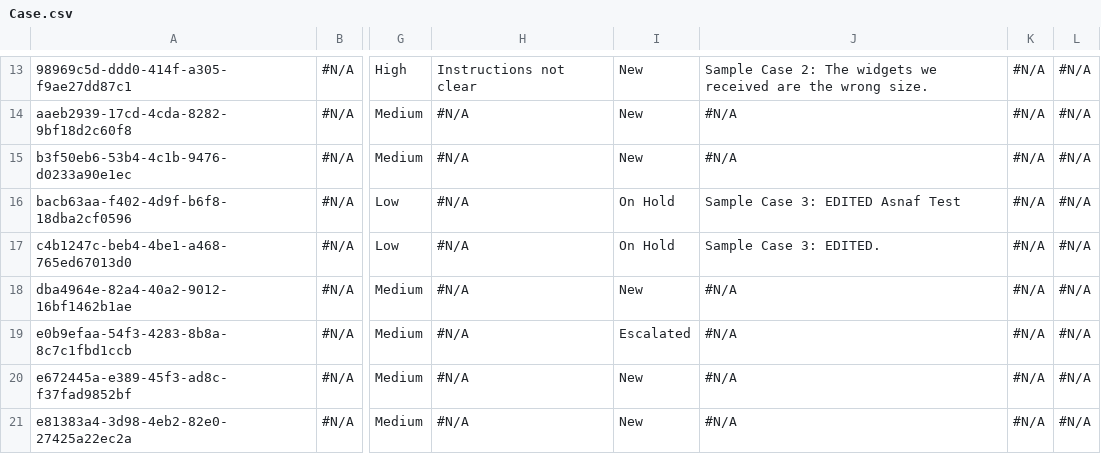
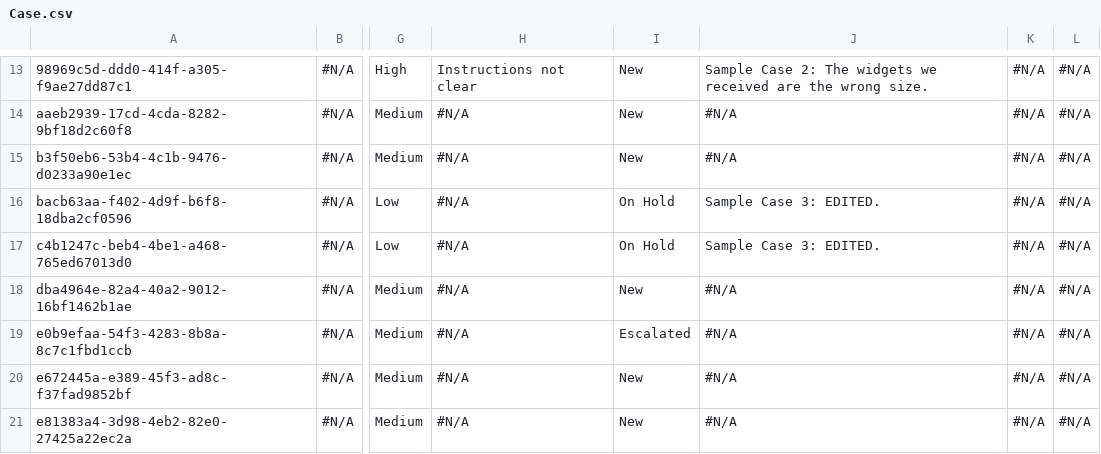
Before and after one commit to Asnafshaikh/ScratchRepo, a CSV file: Case.csv, drawn as a sheet; only a part is shown, gaps mark what is left out; the diff names each change by its address in the sheet, - before the commit and + after, or states it on an @@ line.

```diff
--- a/Case.csv
+++ b/Case.csv
-J16: Sample Case 3: EDITED Asnaf Test
+J16: Sample Case 3: EDITED.
```
